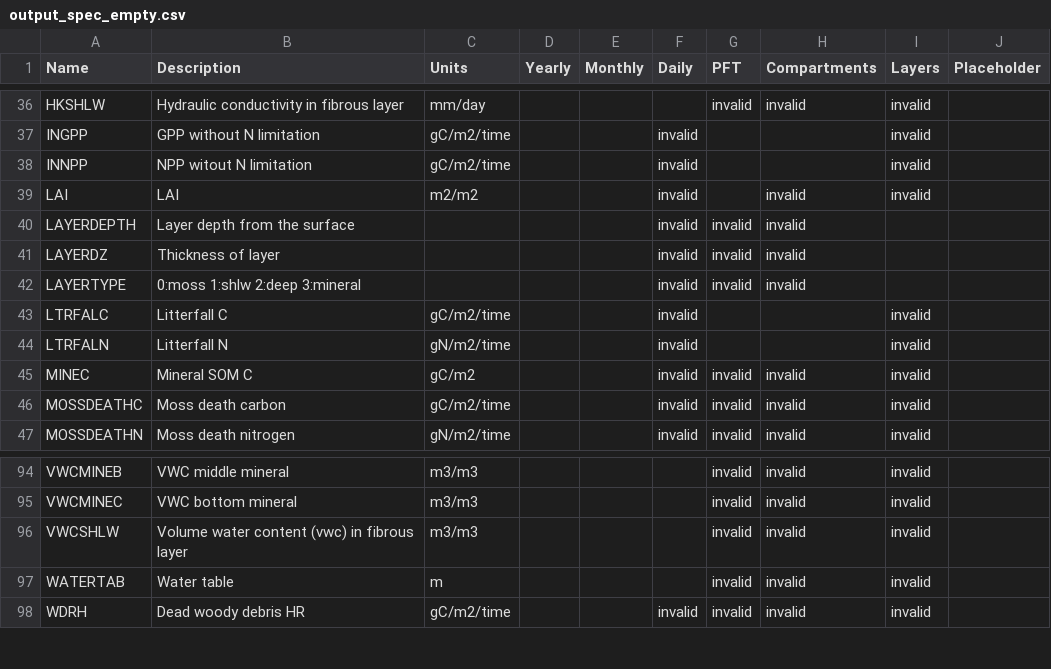
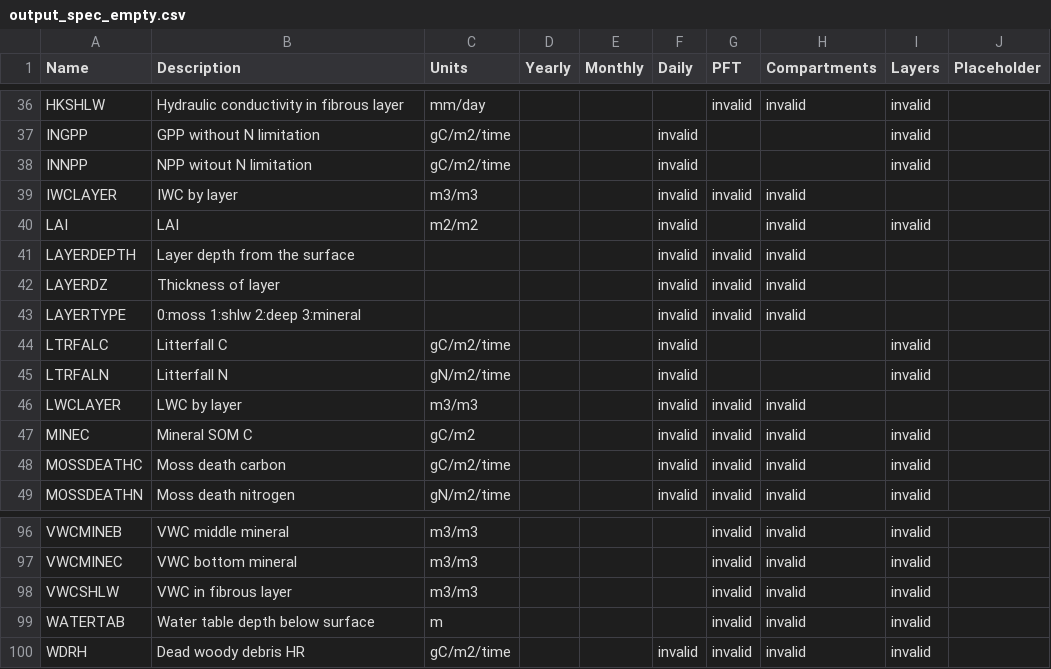
Before and after one commit to uaf-arctic-eco-modeling/dvm-dos-tem, a CSV file: config/output_spec_empty.csv, drawn as a sheet; only a part is shown, gaps mark what is left out.

```diff
--- a/config/output_spec_empty.csv
+++ b/config/output_spec_empty.csv
@@ -38,2 +38,3 @@ INGPP,GPP without N limitation,gC/m2/time,,,invalid,,,invalid,
 INNPP,NPP witout N limitation,gC/m2/time,,,invalid,,,invalid,
+IWCLAYER,IWC by layer,m3/m3,,,invalid,invalid,invalid,,
 LAI,LAI,m2/m2,,,invalid,,invalid,invalid,
@@ -44,2 +45,3 @@ LTRFALC,Litterfall C,gC/m2/time,,,invalid,,,invalid,
 LTRFALN,Litterfall N,gN/m2/time,,,invalid,,,invalid,
+LWCLAYER,LWC by layer,m3/m3,,,invalid,invalid,invalid,,
 MINEC,Mineral SOM C,gC/m2,,,invalid,invalid,invalid,invalid,
@@ -95,4 +97,4 @@ VWCMINEB,VWC middle mineral,m3/m3,,,,invalid,invalid,invalid,
 VWCMINEC,VWC bottom mineral,m3/m3,,,,invalid,invalid,invalid,
-VWCSHLW,Volume water content (vwc) in fibrous layer,m3/m3,,,,invalid,invalid,invalid,
-WATERTAB,Water table,m,,,,invalid,invalid,invalid,
+VWCSHLW,VWC in fibrous layer,m3/m3,,,,invalid,invalid,invalid,
+WATERTAB,Water table depth below surface,m,,,,invalid,invalid,invalid,
 WDRH,Dead woody debris HR,gC/m2/time,,,invalid,invalid,invalid,invalid,
```
Also changed, not shown: config/output_spec.csv, config/output_spec_minimum.csv, 1 other file.
